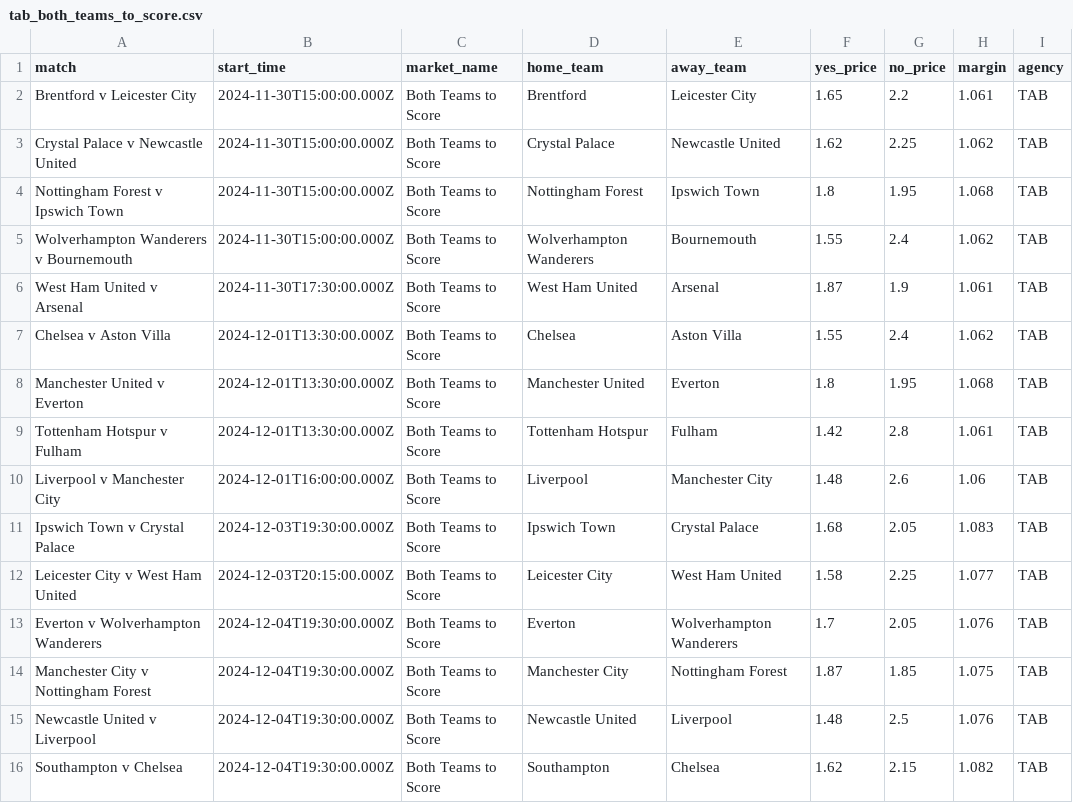
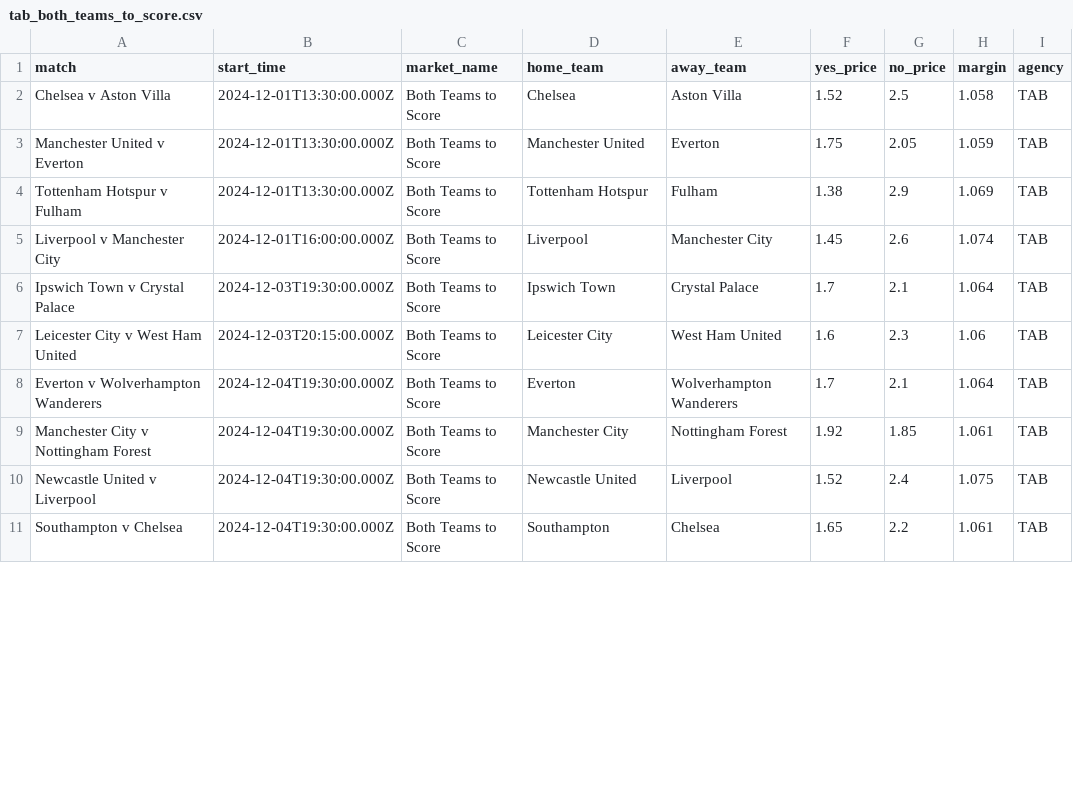
Before and after one commit to jamesbrown1417/Soccer, a CSV file: Data/scraped_odds/EPL/tab_both_teams_to_score.csv, drawn as a sheet; only a part is shown; the diff covers the shown part only.

```diff
--- a/Data/scraped_odds/EPL/tab_both_teams_to_score.csv
+++ b/Data/scraped_odds/EPL/tab_both_teams_to_score.csv
@@ -1,16 +1,11 @@
 match,start_time,market_name,home_team,away_team,yes_price,no_price,margin,agency
-Brentford v Leicester City,2024-11-30T15:00:00.000Z,Both Teams to Score,Brentford,Leicester City,1.65,2.2,1.061,TAB
-Crystal Palace v Newcastle United,2024-11-30T15:00:00.000Z,Both Teams to Score,Crystal Palace,Newcastle United,1.62,2.25,1.062,TAB
-Nottingham Forest v Ipswich Town,2024-11-30T15:00:00.000Z,Both Teams to Score,Nottingham Forest,Ipswich Town,1.8,1.95,1.068,TAB
-Wolverhampton Wanderers v Bournemouth,2024-11-30T15:00:00.000Z,Both Teams to Score,Wolverhampton Wanderers,Bournemouth,1.55,2.4,1.062,TAB
-West Ham United v Arsenal,2024-11-30T17:30:00.000Z,Both Teams to Score,West Ham United,Arsenal,1.87,1.9,1.061,TAB
-Chelsea v Aston Villa,2024-12-01T13:30:00.000Z,Both Teams to Score,Chelsea,Aston Villa,1.55,2.4,1.062,TAB
-Manchester United v Everton,2024-12-01T13:30:00.000Z,Both Teams to Score,Manchester United,Everton,1.8,1.95,1.068,TAB
-Tottenham Hotspur v Fulham,2024-12-01T13:30:00.000Z,Both Teams to Score,Tottenham Hotspur,Fulham,1.42,2.8,1.061,TAB
-Liverpool v Manchester City,2024-12-01T16:00:00.000Z,Both Teams to Score,Liverpool,Manchester City,1.48,2.6,1.06,TAB
-Ipswich Town v Crystal Palace,2024-12-03T19:30:00.000Z,Both Teams to Score,Ipswich Town,Crystal Palace,1.68,2.05,1.083,TAB
-Leicester City v West Ham United,2024-12-03T20:15:00.000Z,Both Teams to Score,Leicester City,West Ham United,1.58,2.25,1.077,TAB
-Everton v Wolverhampton Wanderers,2024-12-04T19:30:00.000Z,Both Teams to Score,Everton,Wolverhampton Wanderers,1.7,2.05,1.076,TAB
-Manchester City v Nottingham Forest,2024-12-04T19:30:00.000Z,Both Teams to Score,Manchester City,Nottingham Forest,1.87,1.85,1.075,TAB
-Newcastle United v Liverpool,2024-12-04T19:30:00.000Z,Both Teams to Score,Newcastle United,Liverpool,1.48,2.5,1.076,TAB
-Southampton v Chelsea,2024-12-04T19:30:00.000Z,Both Teams to Score,Southampton,Chelsea,1.62,2.15,1.082,TAB
+Chelsea v Aston Villa,2024-12-01T13:30:00.000Z,Both Teams to Score,Chelsea,Aston Villa,1.52,2.5,1.058,TAB
+Manchester United v Everton,2024-12-01T13:30:00.000Z,Both Teams to Score,Manchester United,Everton,1.75,2.05,1.059,TAB
+Tottenham Hotspur v Fulham,2024-12-01T13:30:00.000Z,Both Teams to Score,Tottenham Hotspur,Fulham,1.38,2.9,1.069,TAB
+Liverpool v Manchester City,2024-12-01T16:00:00.000Z,Both Teams to Score,Liverpool,Manchester City,1.45,2.6,1.074,TAB
+Ipswich Town v Crystal Palace,2024-12-03T19:30:00.000Z,Both Teams to Score,Ipswich Town,Crystal Palace,1.7,2.1,1.064,TAB
+Leicester City v West Ham United,2024-12-03T20:15:00.000Z,Both Teams to Score,Leicester City,West Ham United,1.6,2.3,1.06,TAB
+Everton v Wolverhampton Wanderers,2024-12-04T19:30:00.000Z,Both Teams to Score,Everton,Wolverhampton Wanderers,1.7,2.1,1.064,TAB
+Manchester City v Nottingham Forest,2024-12-04T19:30:00.000Z,Both Teams to Score,Manchester City,Nottingham Forest,1.92,1.85,1.061,TAB
+Newcastle United v Liverpool,2024-12-04T19:30:00.000Z,Both Teams to Score,Newcastle United,Liverpool,1.52,2.4,1.075,TAB
+Southampton v Chelsea,2024-12-04T19:30:00.000Z,Both Teams to Score,Southampton,Chelsea,1.65,2.2,1.061,TAB
```
Also changed, not shown: 10 edited cells elsewhere in this file, Data/scraped_odds/EPL/neds_total_goals.csv, Data/scraped_odds/EPL/pointsbet_both_teams_to_score.csv, 48 other files.
